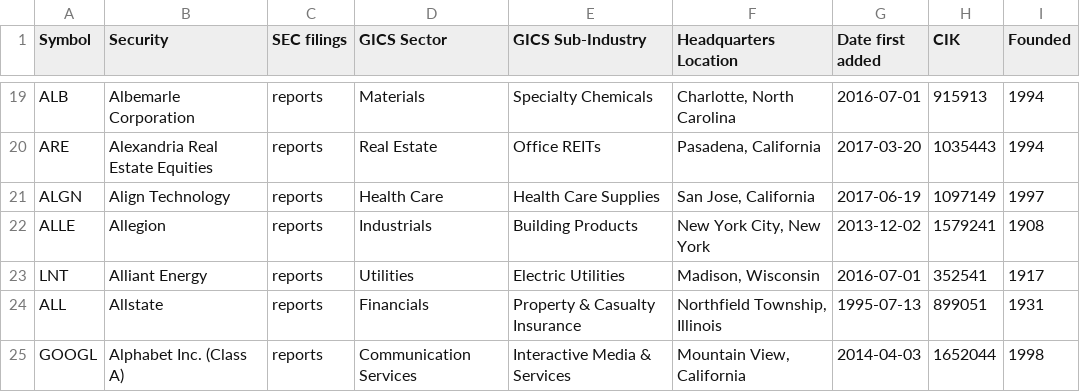
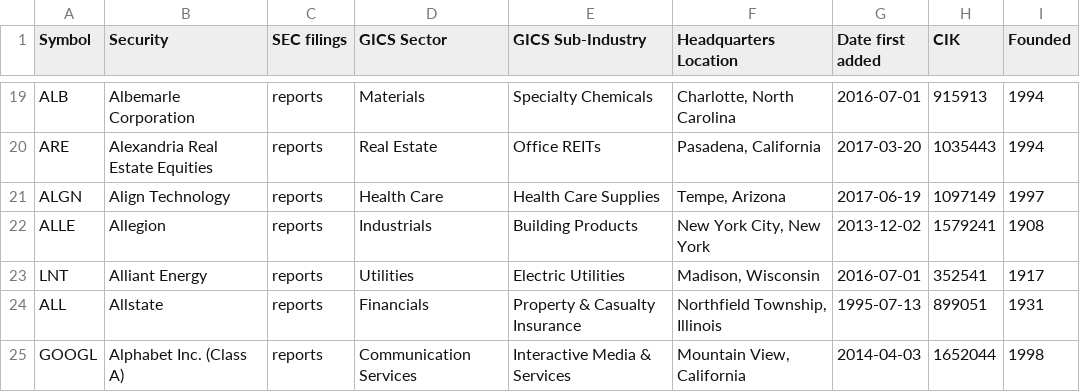
Before and after one commit to dylanroy/sandp500-dataset, a CSV file: data.csv, drawn as a sheet; only a part is shown, gaps mark what is left out.

Commit message:
Latest data: Thu Aug 11 07:01:26 UTC 2022

```diff
--- a/data.csv
+++ b/data.csv
@@ -20,3 +20,3 @@ ALB,Albemarle Corporation,reports,Materials,Specialty Chemicals,"Charlotte, Nort
 ARE,Alexandria Real Estate Equities,reports,Real Estate,Office REITs,"Pasadena, California",2017-03-20,1035443,1994
-ALGN,Align Technology,reports,Health Care,Health Care Supplies,"San Jose, California",2017-06-19,1097149,1997
+ALGN,Align Technology,reports,Health Care,Health Care Supplies,"Tempe, Arizona",2017-06-19,1097149,1997
 ALLE,Allegion,reports,Industrials,Building Products,"New York City, New York",2013-12-02,1579241,1908
```
